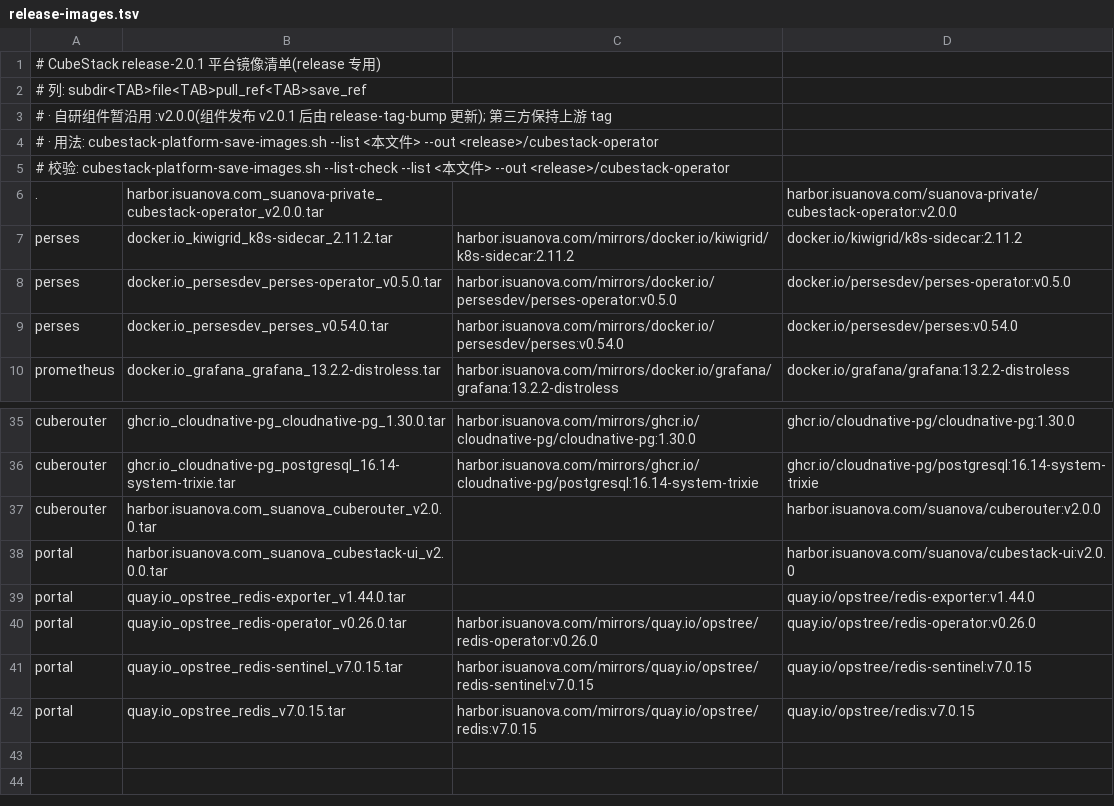
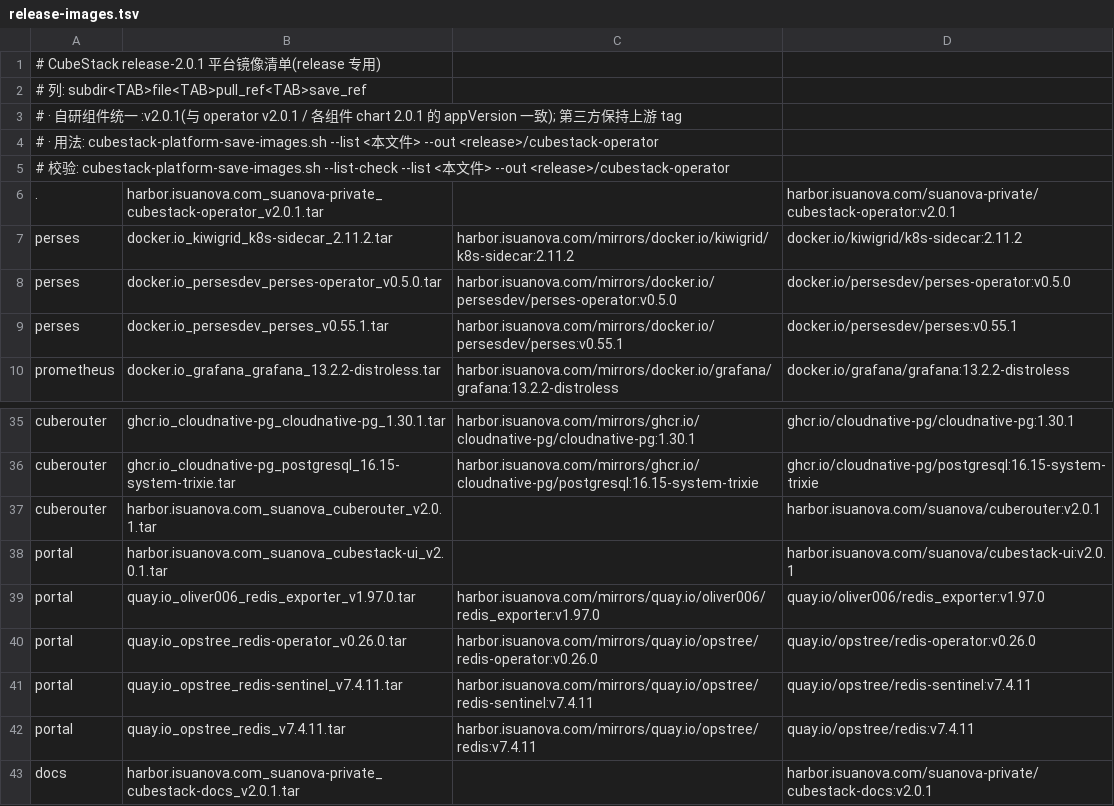
Before and after one commit to suanova/cubestack-installer, a TSV file: deployments/releases/2.0.1/release-images.tsv, drawn as a sheet; only a part is shown, gaps mark what is left out; removed rows and columns are numbered as before the commit, all else as after; the diff covers the shown part only; the diff names each change by its address in the sheet, - before the commit and + after, or states it on an @@ line.

Commit message:
fix(release-2.0): align the 2.0.1 image tree with operator v2.0.1
Operator release-2.0 pins the bmc exporters and cubestack-docs to v2.0.1
and renders both under <registry>/suanova-private/..., while the installer
still recorded bmc at :latest or a commit sha under the suanova path and
carried upstream tags the operator no longer renders.

- release.env: operator image and chart -> v2.0.1
- release-images.tsv: first-party images -> v2.0.1, refresh third-party
  tags (perses 0.55.1, lws 1.0.0, envoy-gateway 1.9.3/distroless-v1.39.5,
  ratelimit 5ae0682e, cnpg 1.30.1, postgresql 16.15, redis 7.4.11,
  oliver006 redis-exporter 1.97.0), add the cubestack-docs row, and store
  bmc under suanova-private:v2.0.1 so a release tree carries no :latest
- image-list.tsv / images.manifest: same third-party bumps; the bmc rows
  move to the suanova-private path so the tar filename, the pushed target
  and the operator's rendered reference agree
- cubestack-component-update.sh: route suanova-private tar names like the
  operator module does; they fell through to mirrors/<full ref>
- components.tsv: add docs to platform/release-first-party; bmc follows
  the operator release tag instead of a commit sha
- docs: refresh the version tables and the bmc save-path note

```diff
--- a/deployments/releases/2.0.1/release-images.tsv
+++ b/deployments/releases/2.0.1/release-images.tsv
-A3: …自研组件暂沿用 :v2.0.0(组件发布 v2.0.1 后由 release-tag-bump 更新); 第三方…
+A3: …自研组件统一 :v2.0.1(与 operator v2.0.1 / 各组件 chart 2.0.1 的 appVersion 一致); 第三方…
-B6: harbor.isuanova.com_suanova-private_cubestack-operator_v2.0.0.tar
+B6: harbor.isuanova.com_suanova-private_cubestack-operator_v2.0.1.tar
-D6: harbor.isuanova.com/suanova-private/cubestack-operator:v2.0.0
+D6: harbor.isuanova.com/suanova-private/cubestack-operator:v2.0.1
-B9: docker.io_persesdev_perses_v0.54.0.tar
+B9: docker.io_persesdev_perses_v0.55.1.tar
-C9: harbor.isuanova.com/mirrors/docker.io/persesdev/perses:v0.54.0
+C9: harbor.isuanova.com/mirrors/docker.io/persesdev/perses:v0.55.1
-D9: docker.io/persesdev/perses:v0.54.0
+D9: docker.io/persesdev/perses:v0.55.1
-B35: ghcr.io_cloudnative-pg_cloudnative-pg_1.30.0.tar
+B35: ghcr.io_cloudnative-pg_cloudnative-pg_1.30.1.tar
-C35: harbor.isuanova.com/mirrors/ghcr.io/cloudnative-pg/cloudnative-pg:1.30.0
+C35: harbor.isuanova.com/mirrors/ghcr.io/cloudnative-pg/cloudnative-pg:1.30.1
-D35: ghcr.io/cloudnative-pg/cloudnative-pg:1.30.0
+D35: ghcr.io/cloudnative-pg/cloudnative-pg:1.30.1
-B36: ghcr.io_cloudnative-pg_postgresql_16.14-system-trixie.tar
+B36: ghcr.io_cloudnative-pg_postgresql_16.15-system-trixie.tar
-C36: harbor.isuanova.com/mirrors/ghcr.io/cloudnative-pg/postgresql:16.14-system-trixie
+C36: harbor.isuanova.com/mirrors/ghcr.io/cloudnative-pg/postgresql:16.15-system-trixie
-D36: ghcr.io/cloudnative-pg/postgresql:16.14-system-trixie
+D36: ghcr.io/cloudnative-pg/postgresql:16.15-system-trixie
-B37: harbor.isuanova.com_suanova_cuberouter_v2.0.0.tar
+B37: harbor.isuanova.com_suanova_cuberouter_v2.0.1.tar
-D37: harbor.isuanova.com/suanova/cuberouter:v2.0.0
+D37: harbor.isuanova.com/suanova/cuberouter:v2.0.1
-B38: harbor.isuanova.com_suanova_cubestack-ui_v2.0.0.tar
+B38: harbor.isuanova.com_suanova_cubestack-ui_v2.0.1.tar
-D38: harbor.isuanova.com/suanova/cubestack-ui:v2.0.0
+D38: harbor.isuanova.com/suanova/cubestack-ui:v2.0.1
-row 39: portal | quay.io_opstree_redis-exporter_v1.44.0.tar |  | quay.io/opstree/redis-exporter:v1.44.0
+row 39: portal | quay.io_oliver006_redis_exporter_v1.97.0.tar | harbor.isuanova.com/mirrors/quay.io/oliver006/redis_exporter:v1.97.0 | quay.io/oliver006/redis_exporter:v1.97.0
-B41: quay.io_opstree_redis-sentinel_v7.0.15.tar
+B41: quay.io_opstree_redis-sentinel_v7.4.11.tar
-C41: harbor.isuanova.com/mirrors/quay.io/opstree/redis-sentinel:v7.0.15
+C41: harbor.isuanova.com/mirrors/quay.io/opstree/redis-sentinel:v7.4.11
-D41: quay.io/opstree/redis-sentinel:v7.0.15
+D41: quay.io/opstree/redis-sentinel:v7.4.11
-B42: quay.io_opstree_redis_v7.0.15.tar
+B42: quay.io_opstree_redis_v7.4.11.tar
-C42: harbor.isuanova.com/mirrors/quay.io/opstree/redis:v7.0.15
+C42: harbor.isuanova.com/mirrors/quay.io/opstree/redis:v7.4.11
-D42: quay.io/opstree/redis:v7.0.15
+D42: quay.io/opstree/redis:v7.4.11
+row 43: docs | harbor.isuanova.com_suanova-private_cubestack-docs_v2.0.1.tar |  | harbor.isuanova.com/suanova-private/cubestack-docs:v2.0.1
```
Also changed, not shown: 30 edited cells elsewhere in this file, deployments/offline-files/cubestack-operator/image-list.tsv, deployments/releases/2.0.1/components.tsv, 10 other files.
